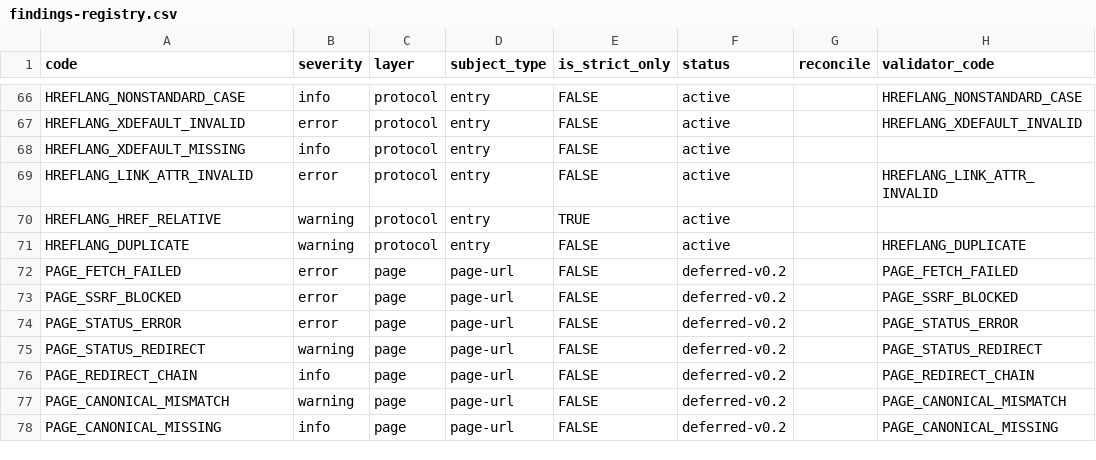
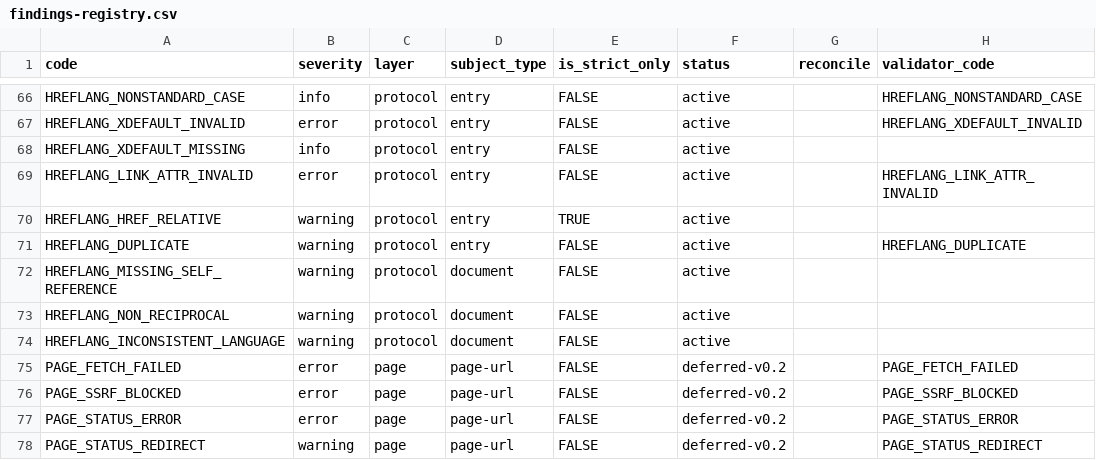
Before and after one commit to bart-turczynski/sitemapr, a CSV file: docs/findings-registry.csv, drawn as a sheet; only a part is shown, gaps mark what is left out; the shorter side is filled out with more unchanged rows; the diff names each change by its address in the sheet, - before the commit and + after, or states it on an @@ line.

```diff
--- a/docs/findings-registry.csv
+++ b/docs/findings-registry.csv
+row 72: HREFLANG_MISSING_SELF_REFERENCE | warning | protocol | document | FALSE | active
+row 73: HREFLANG_NON_RECIPROCAL | warning | protocol | document | FALSE | active
+row 74: HREFLANG_INCONSISTENT_LANGUAGE | warning | protocol | document | FALSE | active
```
Also changed, not shown: 3 other files.
